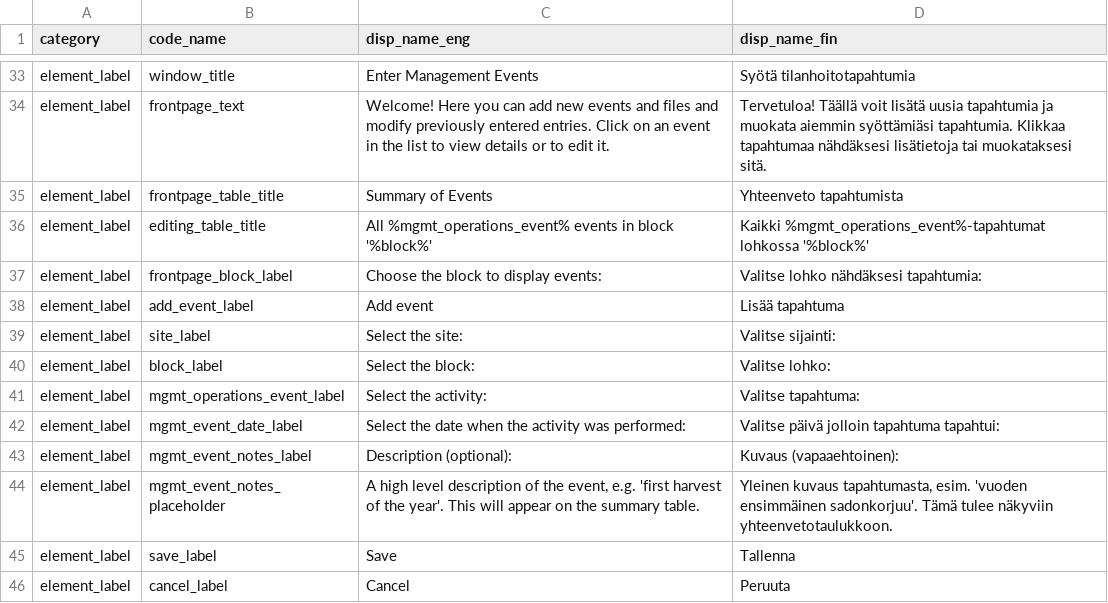
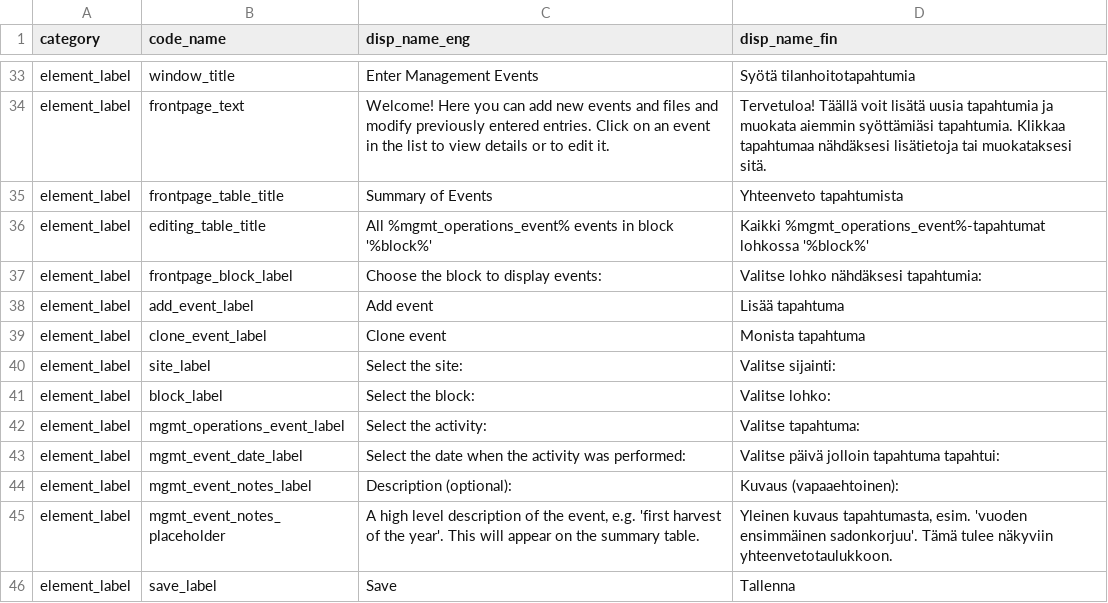
Before and after one commit to PecanProject/fieldactivity, a CSV file: data/display_names.csv, drawn as a sheet; only a part is shown, gaps mark what is left out; the shorter side is filled out with more unchanged rows; the diff names each change by its address in the sheet, - before the commit and + after, or states it on an @@ line.

Commit message:
Add clone event button and support for long event lists

```diff
--- a/data/display_names.csv
+++ b/data/display_names.csv
+row 39: element_label | clone_event_label | Clone event | Monista tapahtuma
```
Also changed, not shown: 2 other files.
